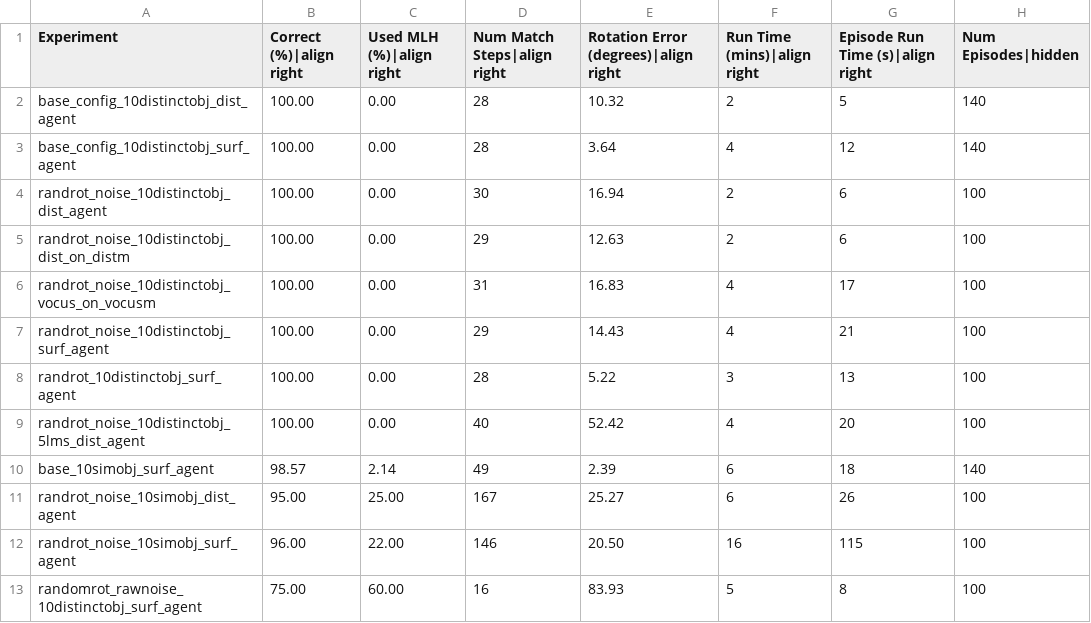
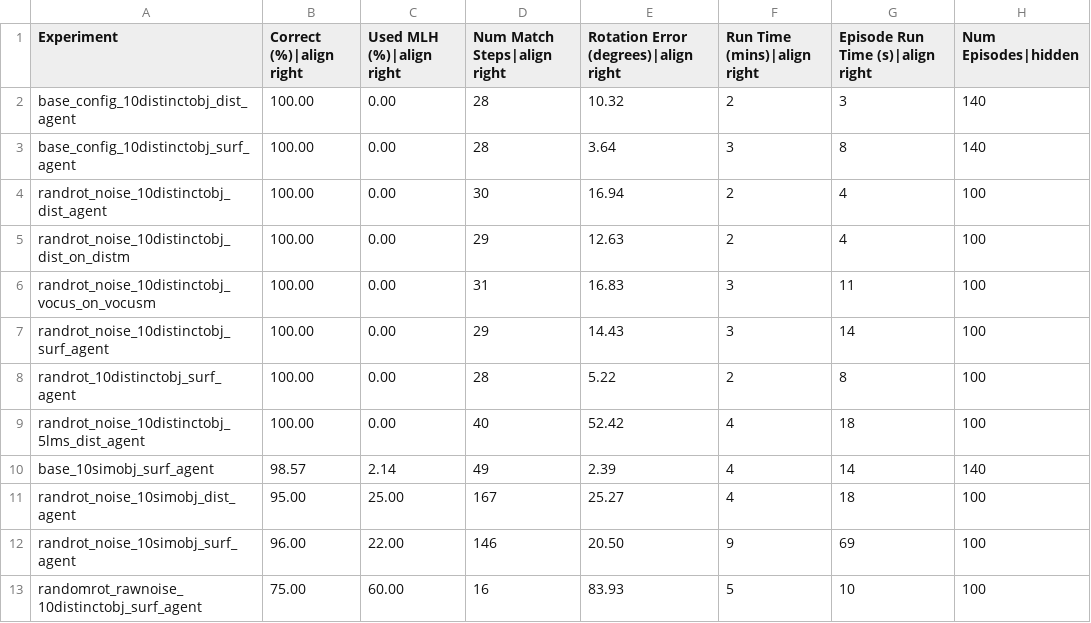
Before and after one commit to sebastianruizsebas/Monty_research, a CSV file: benchmarks/ycb_10objs.csv, drawn as a sheet.

Commit message:
chore: update benchmark timings with latest (#1228)

```diff
--- a/benchmarks/ycb_10objs.csv
+++ b/benchmarks/ycb_10objs.csv
@@ -1,13 +1,13 @@
 Experiment,Correct (%)|align right,Used MLH (%)|align right,Num Match Steps|align right,Rotation Error (degrees)|align right,Run Time (mins)|align right,Episode Run Time (s)|align right,Num Episodes|hidden
-base_config_10distinctobj_dist_agent,100.00,0.00,28,10.32,2,5,140
-base_config_10distinctobj_surf_agent,100.00,0.00,28,3.64,4,12,140
-randrot_noise_10distinctobj_dist_agent,100.00,0.00,30,16.94,2,6,100
-randrot_noise_10distinctobj_dist_on_distm,100.00,0.00,29,12.63,2,6,100
-randrot_noise_10distinctobj_vocus_on_vocusm,100.00,0.00,31,16.83,4,17,100
-randrot_noise_10distinctobj_surf_agent,100.00,0.00,29,14.43,4,21,100
-randrot_10distinctobj_surf_agent,100.00,0.00,28,5.22,3,13,100
-randrot_noise_10distinctobj_5lms_dist_agent,100.00,0.00,40,52.42,4,20,100
-base_10simobj_surf_agent,98.57,2.14,49,2.39,6,18,140
-randrot_noise_10simobj_dist_agent,95.00,25.00,167,25.27,6,26,100
-randrot_noise_10simobj_surf_agent,96.00,22.00,146,20.50,16,115,100
-randomrot_rawnoise_10distinctobj_surf_agent,75.00,60.00,16,83.93,5,8,100
+base_config_10distinctobj_dist_agent,100.00,0.00,28,10.32,2,3,140
+base_config_10distinctobj_surf_agent,100.00,0.00,28,3.64,3,8,140
+randrot_noise_10distinctobj_dist_agent,100.00,0.00,30,16.94,2,4,100
+randrot_noise_10distinctobj_dist_on_distm,100.00,0.00,29,12.63,2,4,100
+randrot_noise_10distinctobj_vocus_on_vocusm,100.00,0.00,31,16.83,3,11,100
+randrot_noise_10distinctobj_surf_agent,100.00,0.00,29,14.43,3,14,100
+randrot_10distinctobj_surf_agent,100.00,0.00,28,5.22,2,8,100
+randrot_noise_10distinctobj_5lms_dist_agent,100.00,0.00,40,52.42,4,18,100
+base_10simobj_surf_agent,98.57,2.14,49,2.39,4,14,140
+randrot_noise_10simobj_dist_agent,95.00,25.00,167,25.27,4,18,100
+randrot_noise_10simobj_surf_agent,96.00,22.00,146,20.50,9,69,100
+randomrot_rawnoise_10distinctobj_surf_agent,75.00,60.00,16,83.93,5,10,100
```
Also changed, not shown: benchmarks/cows_large.csv, benchmarks/cows_small.csv, 3 other files.
